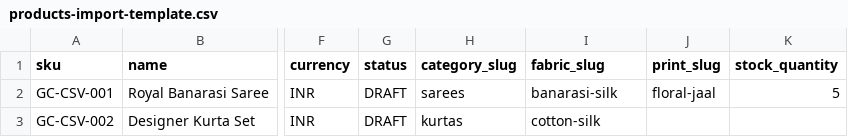
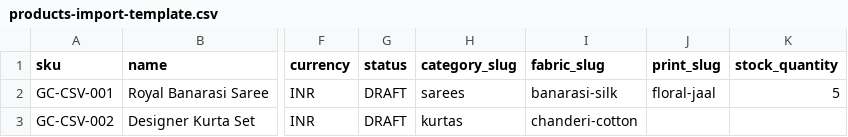
Before and after one commit to gvsharma/gamyaboutique, a CSV file: frontend/public/templates/products-import-template.csv, drawn as a sheet; only a part is shown, gaps mark what is left out; the diff names each change by its address in the sheet, - before the commit and + after, or states it on an @@ line.

```diff
--- a/frontend/public/templates/products-import-template.csv
+++ b/frontend/public/templates/products-import-template.csv
-I3 (fabric_slug): cotton-silk
+I3 (fabric_slug): chanderi-cotton
```
Also changed, not shown: 1 other file.
